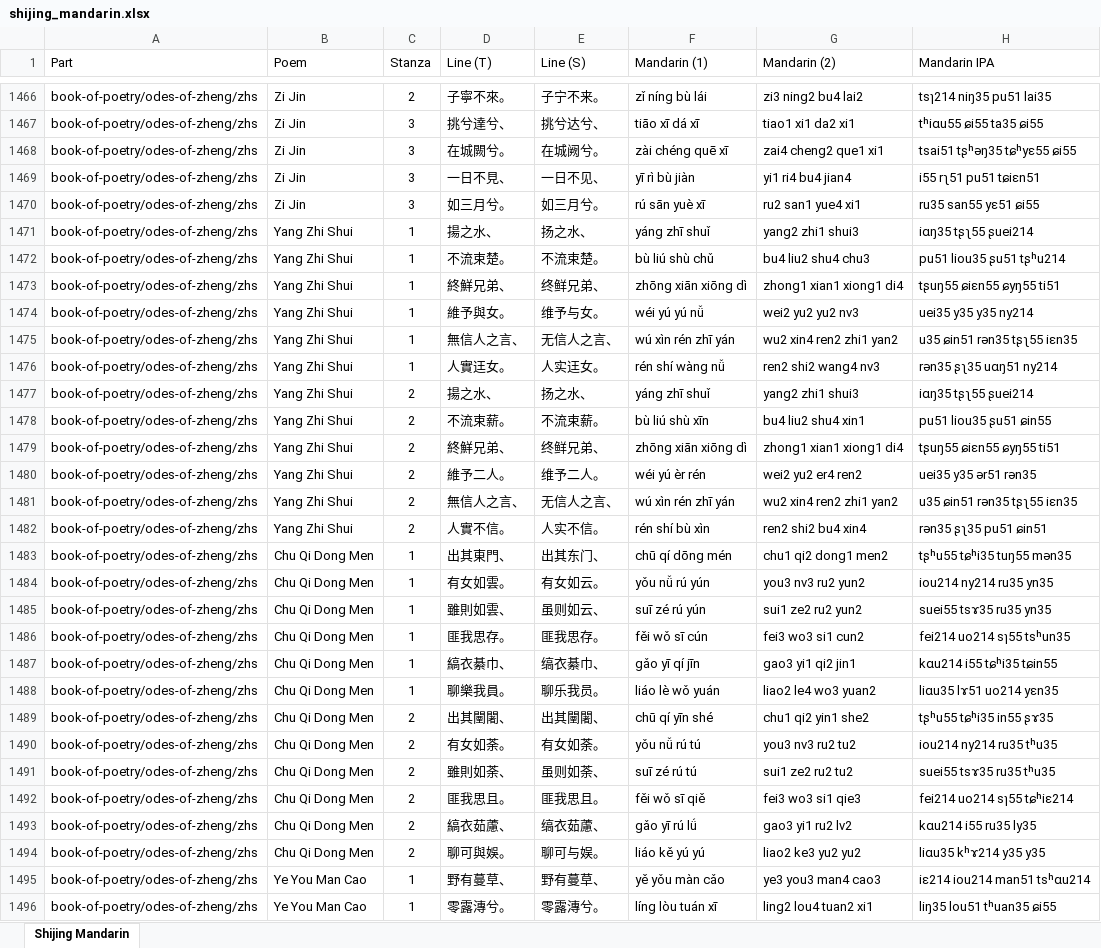
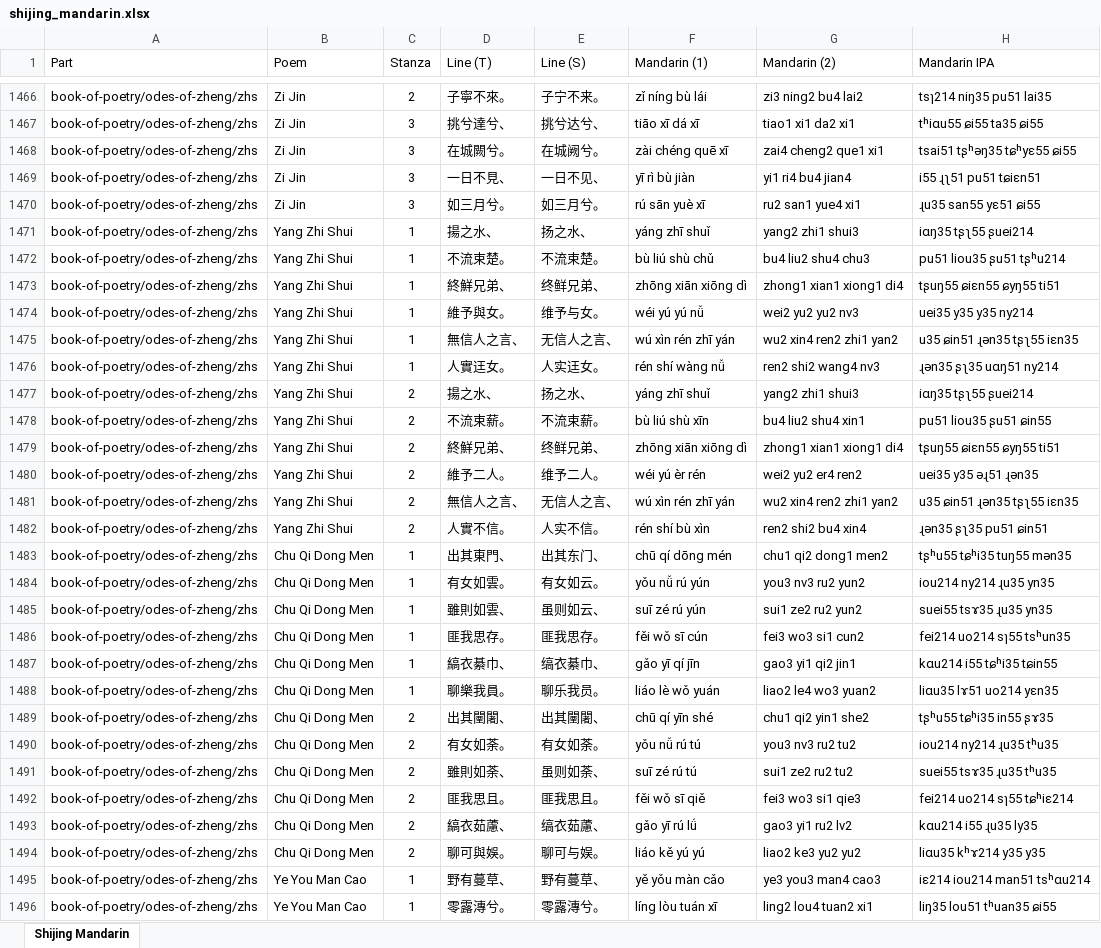
Before and after one commit to avonizos/MA_Thesis, an Excel workbook: xls/shijing_mandarin.xlsx, sheet Shijing Mandarin, drawn as a sheet; only a part is shown, gaps mark what is left out; values as stored, in another font and other column widths than the file's, no borders; the diff covers the shown part only; the diff names each change by its address in the sheet, - before the commit and + after, or states it on an @@ line.

```diff
--- a/xls/shijing_mandarin.xlsx (sheet Shijing Mandarin)
+++ b/xls/shijing_mandarin.xlsx (sheet Shijing Mandarin)
-H1469 (Mandarin IPA): i55 rʅ51 pu51 tɕiɛn51
+H1469 (Mandarin IPA): i55 ɻʅ51 pu51 tɕiɛn51
-H1470 (Mandarin IPA): ru35 san55 yɛ51 ɕi55
+H1470 (Mandarin IPA): ɻu35 san55 yɛ51 ɕi55
-H1475 (Mandarin IPA): u35 ɕin51 rən35 tʂʅ55 iɛn35
+H1475 (Mandarin IPA): u35 ɕin51 ɻən35 tʂʅ55 iɛn35
-H1476 (Mandarin IPA): rən35 ʂʅ35 uɑŋ51 ny214
+H1476 (Mandarin IPA): ɻən35 ʂʅ35 uɑŋ51 ny214
-H1480 (Mandarin IPA): uei35 y35 ər51 rən35
+H1480 (Mandarin IPA): uei35 y35 əɻ51 ɻən35
-H1481 (Mandarin IPA): u35 ɕin51 rən35 tʂʅ55 iɛn35
+H1481 (Mandarin IPA): u35 ɕin51 ɻən35 tʂʅ55 iɛn35
-H1482 (Mandarin IPA): rən35 ʂʅ35 pu51 ɕin51
+H1482 (Mandarin IPA): ɻən35 ʂʅ35 pu51 ɕin51
-H1484 (Mandarin IPA): iou214 ny214 ru35 yn35
+H1484 (Mandarin IPA): iou214 ny214 ɻu35 yn35
-H1485 (Mandarin IPA): suei55 tsɤ35 ru35 yn35
+H1485 (Mandarin IPA): suei55 tsɤ35 ɻu35 yn35
-H1490 (Mandarin IPA): iou214 ny214 ru35 tʰu35
+H1490 (Mandarin IPA): iou214 ny214 ɻu35 tʰu35
-H1491 (Mandarin IPA): suei55 tsɤ35 ru35 tʰu35
+H1491 (Mandarin IPA): suei55 tsɤ35 ɻu35 tʰu35
-H1493 (Mandarin IPA): kɑu214 i55 ru35 ly35
+H1493 (Mandarin IPA): kɑu214 i55 ɻu35 ly35
```
Also changed, not shown: 961 edited cells elsewhere in this sheet.
